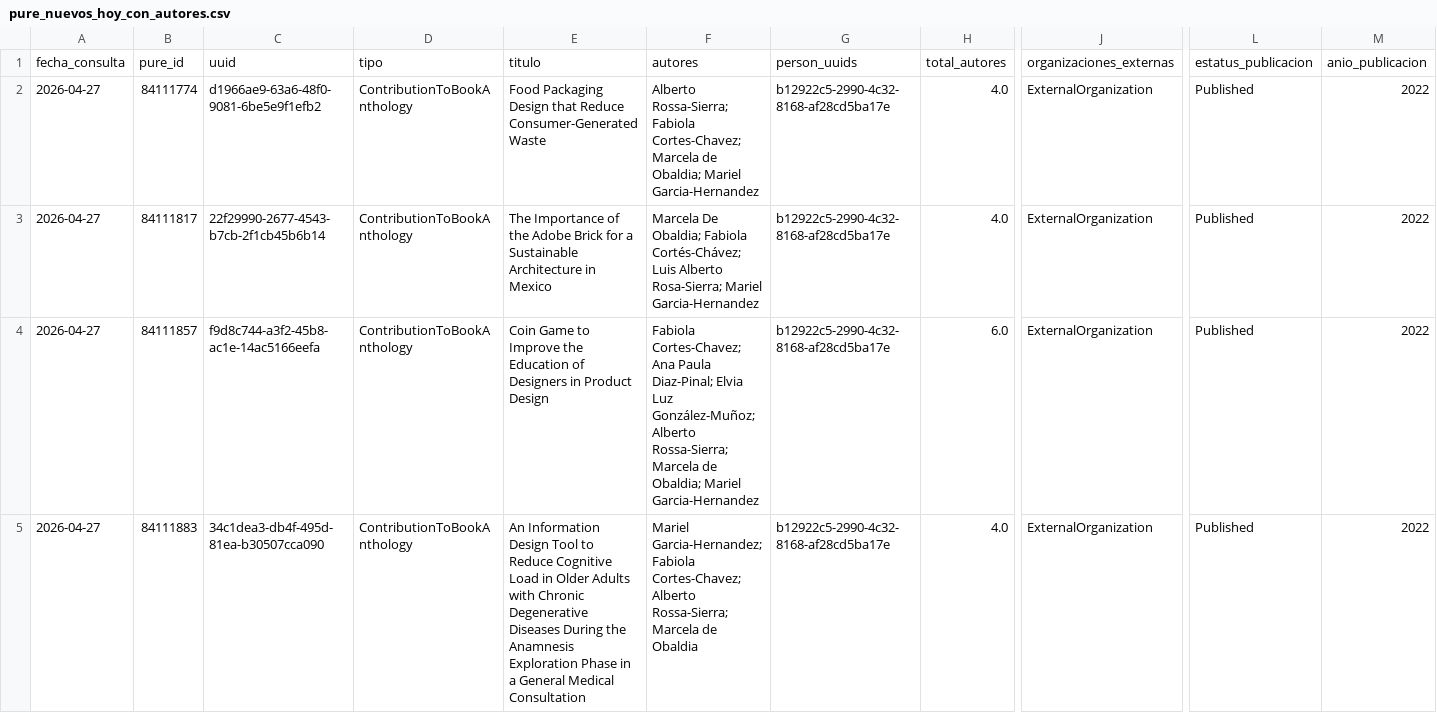
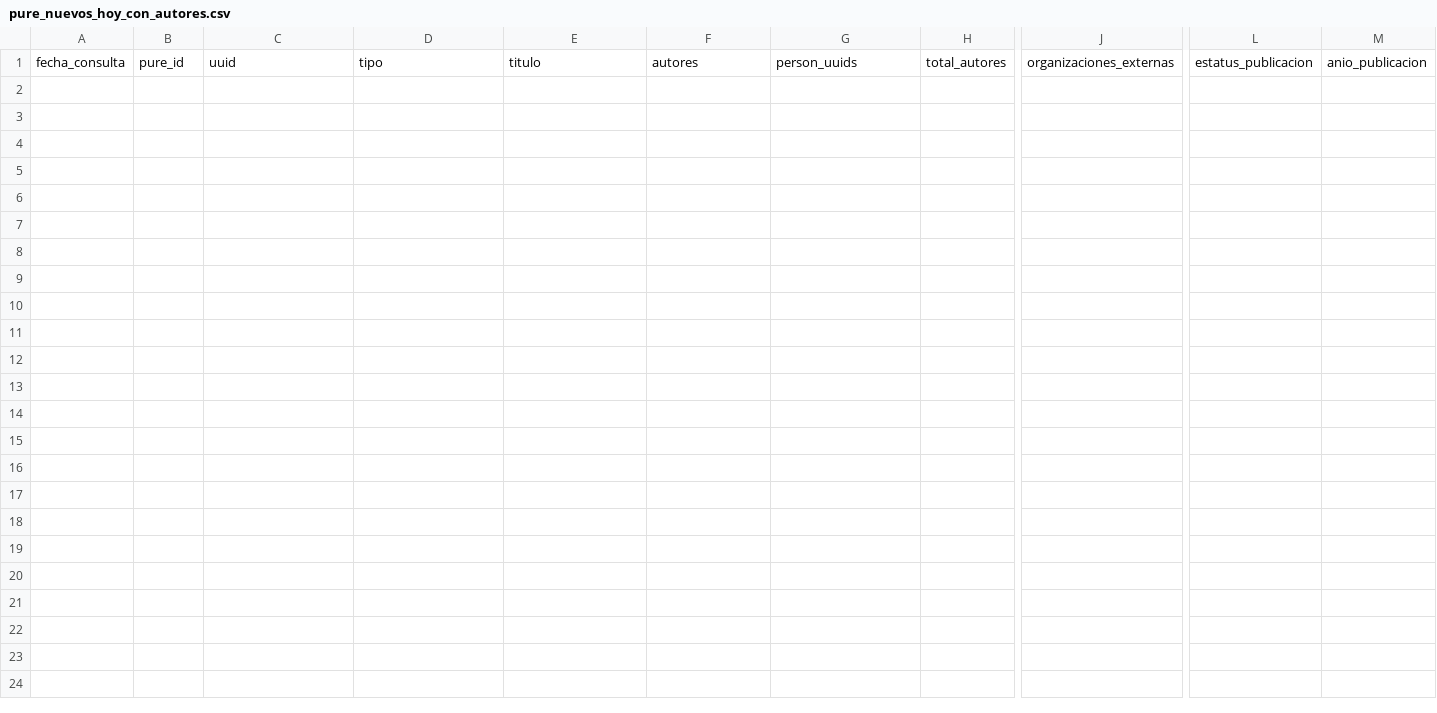
Before and after one commit to victorinox93/pure_daily, a CSV file: data/pure_nuevos_hoy_con_autores.csv, drawn as a sheet; only a part is shown, gaps mark what is left out; rows hold the shown columns only; the diff names each change by its address in the sheet, - before the commit and + after, or states it on an @@ line.

```diff
--- a/data/pure_nuevos_hoy_con_autores.csv
+++ b/data/pure_nuevos_hoy_con_autores.csv
-row 2: 2026-04-27 | 84111774 | d1966ae9-63a6-48f0-9081-6be5e9f1efb2 | ContributionToBookAnthology | Food Packaging Design that Reduce Consumer-Generated Waste | Alberto Rossa-Sierra; Fabiola Cortes-Chavez; Marcela de Obaldia; Mariel Garcia-Hernandez | b12922c5-2990-4c32-8168-af28cd5ba17e | 4.0 | ExternalOrganization | Published | 2022
-row 3: 2026-04-27 | 84111817 | 22f29990-2677-4543-b7cb-2f1cb45b6b14 | ContributionToBookAnthology | The Importance of the Adobe Brick for a Sustainable Architecture in Mexico | Marcela De Obaldia; Fabiola Cortés-Chávez; Luis Alberto Rosa-Sierra; Mariel Garcia-Hernandez | b12922c5-2990-4c32-8168-af28cd5ba17e | 4.0 | ExternalOrganization | Published | 2022
-row 4: 2026-04-27 | 84111857 | f9d8c744-a3f2-45b8-ac1e-14ac5166eefa | ContributionToBookAnthology | Coin Game to Improve the Education of Designers in Product Design | Fabiola Cortes-Chavez; Ana Paula Diaz-Pinal; Elvia Luz González-Muñoz; Alberto Rossa-Sierra; Marcela de Obaldia; Mariel Garcia-Hernandez | b12922c5-2990-4c32-8168-af28cd5ba17e | 6.0 | ExternalOrganization | Published | 2022
-row 5: 2026-04-27 | 84111883 | 34c1dea3-db4f-495d-81ea-b30507cca090 | ContributionToBookAnthology | An Information Design Tool to Reduce Cognitive Load in Older Adults with Chronic Degenerative Diseases During the Anamnesis Exploration Phase in a General Medical Consultation | Mariel Garcia-Hernandez; Fabiola Cortes-Chavez; Alberto Rossa-Sierra; Marcela de Obaldia | b12922c5-2990-4c32-8168-af28cd5ba17e | 4.0 | ExternalOrganization | Published | 2022
```
Also changed, not shown: data/pure_resumen_diario.csv, data/pure_resumen_mes.csv, 2 other files.
